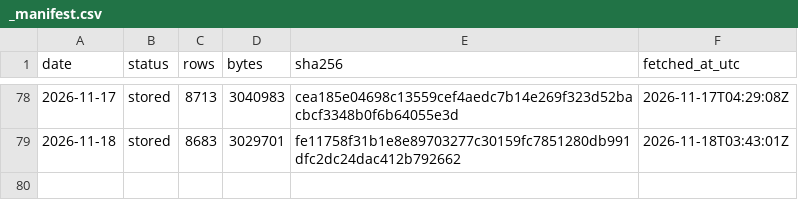
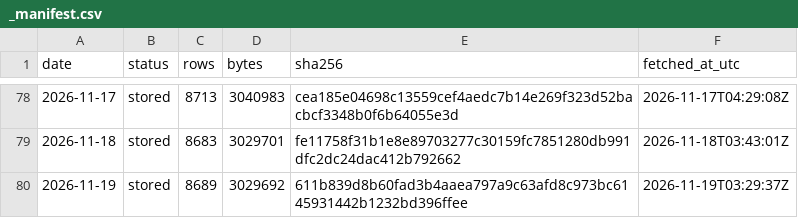
Before and after one commit to Jen-Chieh-Yu/stray-atlas, a CSV file: data/raw/_manifest.csv, drawn as a sheet; only a part is shown, gaps mark what is left out.

```diff
--- a/data/raw/_manifest.csv
+++ b/data/raw/_manifest.csv
@@ -79 +79,2 @@ date,status,rows,bytes,sha256,fetched_at_utc
 2026-11-18,stored,8683,3029701,fe11758f31b1e8e89703277c30159fc7851280db991dfc2dc24dac412b792662,2026-11-18T03:43:01Z
+2026-11-19,stored,8689,3029692,611b839d8b60fad3b4aaea797a9c63afd8c973bc6145931442b1232bd396ffee,2026-11-19T03:29:37Z
```
Also changed, not shown: 11 other files.
